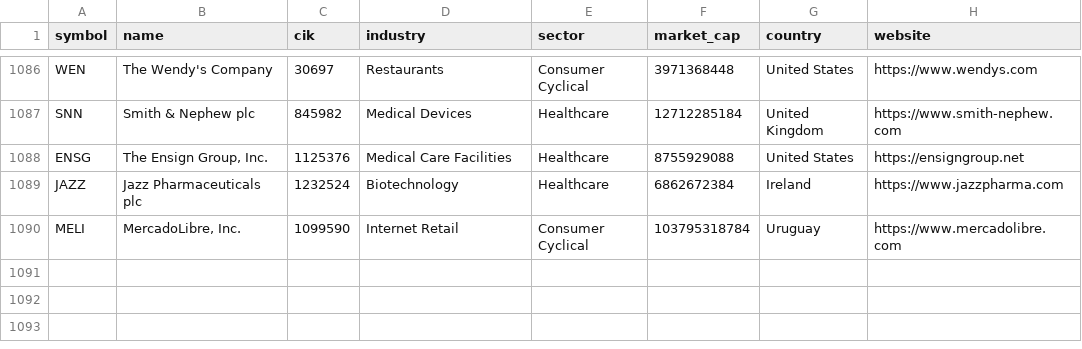
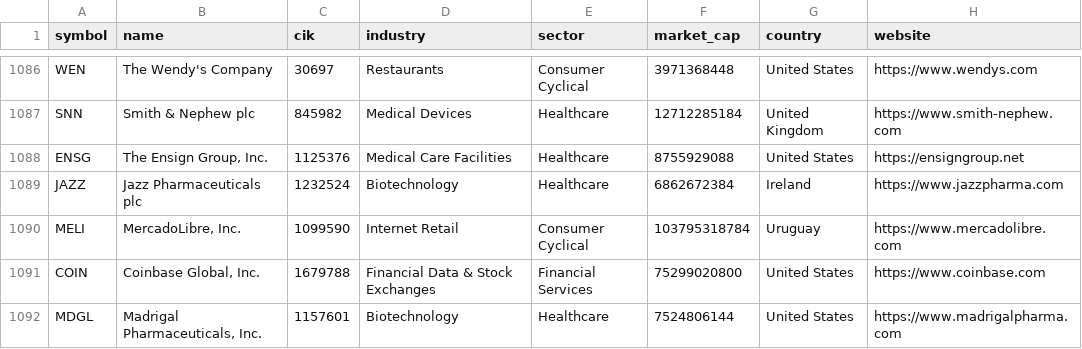
Before and after one commit to Karl-Cao/AI_Investment_Recommendation, a CSV file: data/S&P500_related_tickers_combined.csv, drawn as a sheet; only a part is shown, gaps mark what is left out; the diff names each change by its address in the sheet, - before the commit and + after, or states it on an @@ line.

```diff
--- a/data/S&P500_related_tickers_combined.csv
+++ b/data/S&P500_related_tickers_combined.csv
+row 1091: COIN | Coinbase Global, Inc. | 1679788 | Financial Data & Stock Exchanges | Financial Services | 75299020800 | United States | https://www.coinbase.com
+row 1092: MDGL | Madrigal Pharmaceuticals, Inc. | 1157601 | Biotechnology | Healthcare | 7524806144 | United States | https://www.madrigalpharma.com
```
Also changed, not shown: 2 other files.
